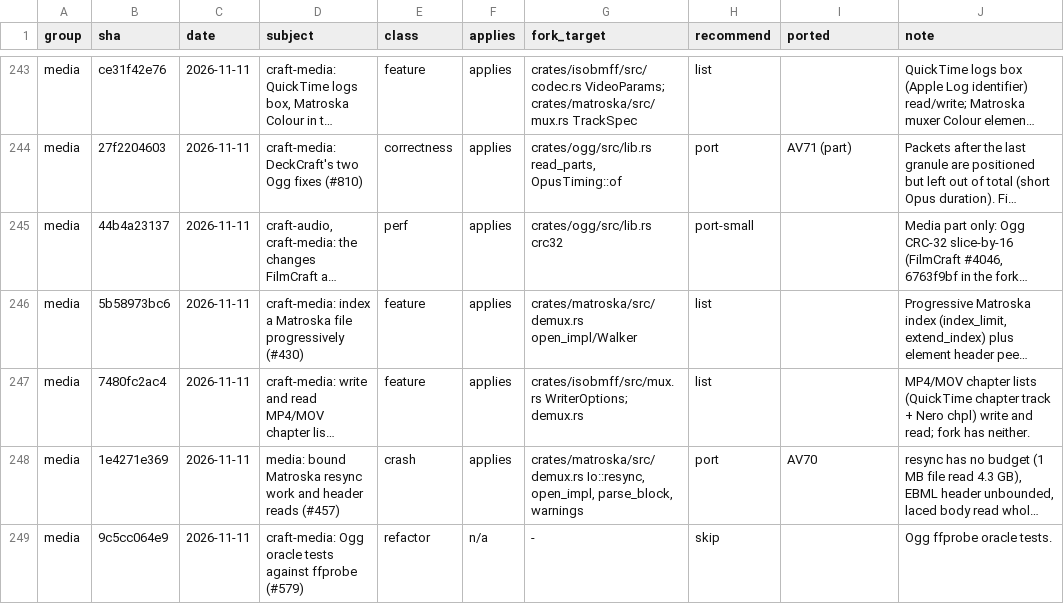
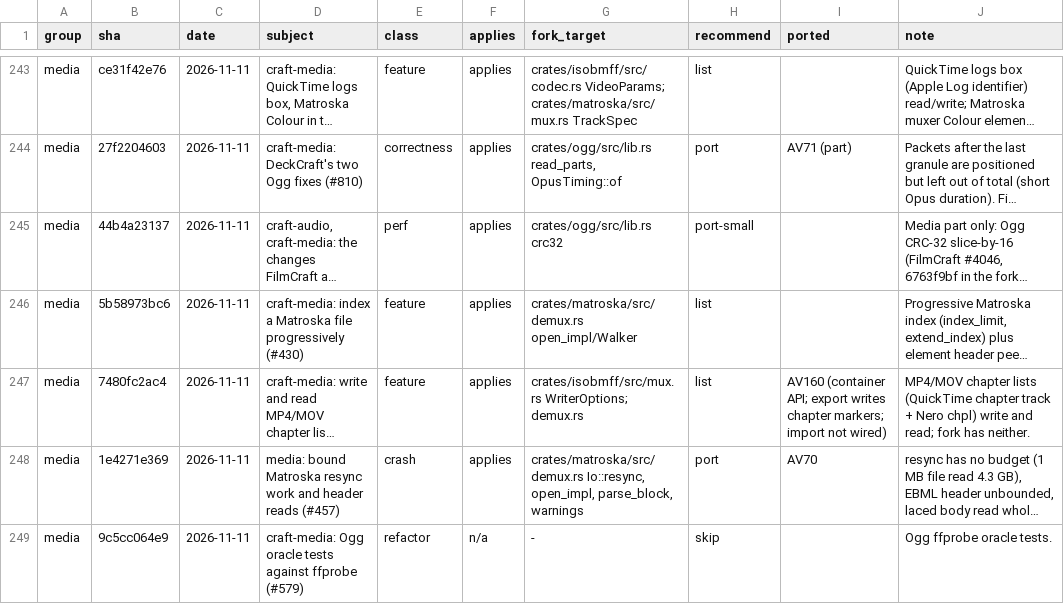
Before and after one commit to moheshmohan/AutoCut, a TSV file: plan/upstream-sync-2026-11-24-craft-libs.tsv, drawn as a sheet; only a part is shown, gaps mark what is left out; long unchanged cells end in …; the diff names each change by its address in the sheet, - before the commit and + after, or states it on an @@ line.

```diff
--- a/plan/upstream-sync-2026-11-24-craft-libs.tsv
+++ b/plan/upstream-sync-2026-11-24-craft-libs.tsv
-I247 (ported): (empty)
+I247 (ported): AV160 (container API; export writes chapter markers; import not wired)
```
Also changed, not shown: 15 other files.
